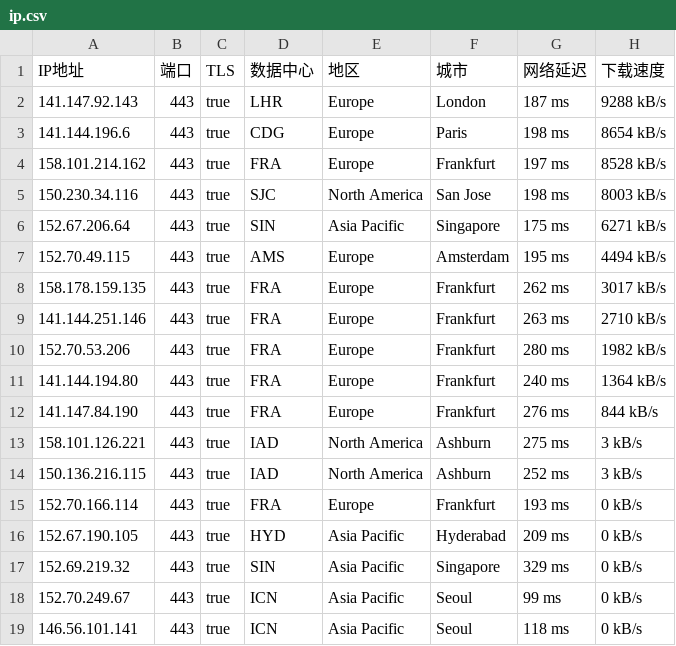
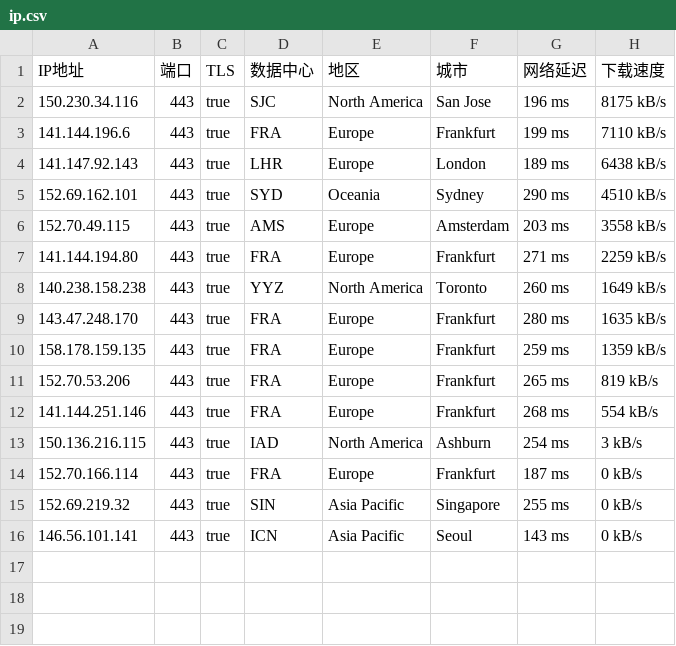
Before and after one commit to ailx1101/Cloudflare-IP-SpeedTest, a CSV file: ip.csv, drawn as a sheet.

Commit message:
update ip.csv

```diff
--- a/ip.csv
+++ b/ip.csv
@@ -1,19 +1,16 @@
 IP地址,端口,TLS,数据中心,地区,城市,网络延迟,下载速度
-141.147.92.143,443,true,LHR,Europe,London,187 ms,9288 kB/s
-141.144.196.6,443,true,CDG,Europe,Paris,198 ms,8654 kB/s
-158.101.214.162,443,true,FRA,Europe,Frankfurt,197 ms,8528 kB/s
-150.230.34.116,443,true,SJC,North America,San Jose,198 ms,8003 kB/s
-152.67.206.64,443,true,SIN,Asia Pacific,Singapore,175 ms,6271 kB/s
-152.70.49.115,443,true,AMS,Europe,Amsterdam,195 ms,4494 kB/s
-158.178.159.135,443,true,FRA,Europe,Frankfurt,262 ms,3017 kB/s
-141.144.251.146,443,true,FRA,Europe,Frankfurt,263 ms,2710 kB/s
-152.70.53.206,443,true,FRA,Europe,Frankfurt,280 ms,1982 kB/s
-141.144.194.80,443,true,FRA,Europe,Frankfurt,240 ms,1364 kB/s
-141.147.84.190,443,true,FRA,Europe,Frankfurt,276 ms,844 kB/s
-158.101.126.221,443,true,IAD,North America,Ashburn,275 ms,3 kB/s
-150.136.216.115,443,true,IAD,North America,Ashburn,252 ms,3 kB/s
-152.70.166.114,443,true,FRA,Europe,Frankfurt,193 ms,0 kB/s
-152.67.190.105,443,true,HYD,Asia Pacific,Hyderabad,209 ms,0 kB/s
-152.69.219.32,443,true,SIN,Asia Pacific,Singapore,329 ms,0 kB/s
-152.70.249.67,443,true,ICN,Asia Pacific,Seoul,99 ms,0 kB/s
-146.56.101.141,443,true,ICN,Asia Pacific,Seoul,118 ms,0 kB/s
+150.230.34.116,443,true,SJC,North America,San Jose,196 ms,8175 kB/s
+141.144.196.6,443,true,FRA,Europe,Frankfurt,199 ms,7110 kB/s
+141.147.92.143,443,true,LHR,Europe,London,189 ms,6438 kB/s
+152.69.162.101,443,true,SYD,Oceania,Sydney,290 ms,4510 kB/s
+152.70.49.115,443,true,AMS,Europe,Amsterdam,203 ms,3558 kB/s
+141.144.194.80,443,true,FRA,Europe,Frankfurt,271 ms,2259 kB/s
+140.238.158.238,443,true,YYZ,North America,Toronto,260 ms,1649 kB/s
+143.47.248.170,443,true,FRA,Europe,Frankfurt,280 ms,1635 kB/s
+158.178.159.135,443,true,FRA,Europe,Frankfurt,259 ms,1359 kB/s
+152.70.53.206,443,true,FRA,Europe,Frankfurt,265 ms,819 kB/s
+141.144.251.146,443,true,FRA,Europe,Frankfurt,268 ms,554 kB/s
+150.136.216.115,443,true,IAD,North America,Ashburn,254 ms,3 kB/s
+152.70.166.114,443,true,FRA,Europe,Frankfurt,187 ms,0 kB/s
+152.69.219.32,443,true,SIN,Asia Pacific,Singapore,255 ms,0 kB/s
+146.56.101.141,443,true,ICN,Asia Pacific,Seoul,143 ms,0 kB/s
```
